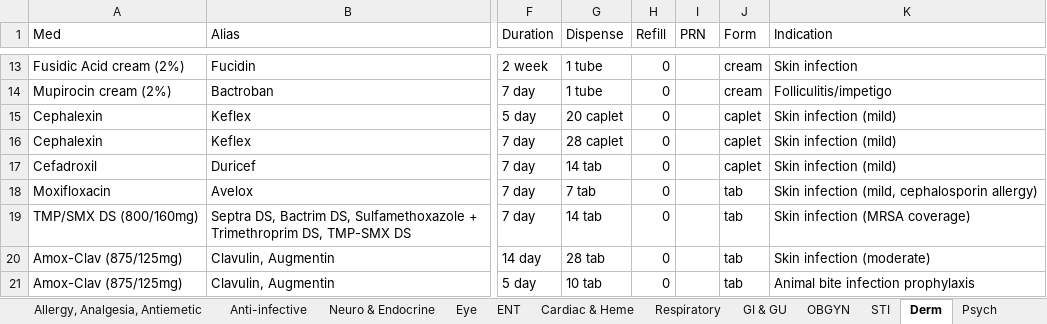
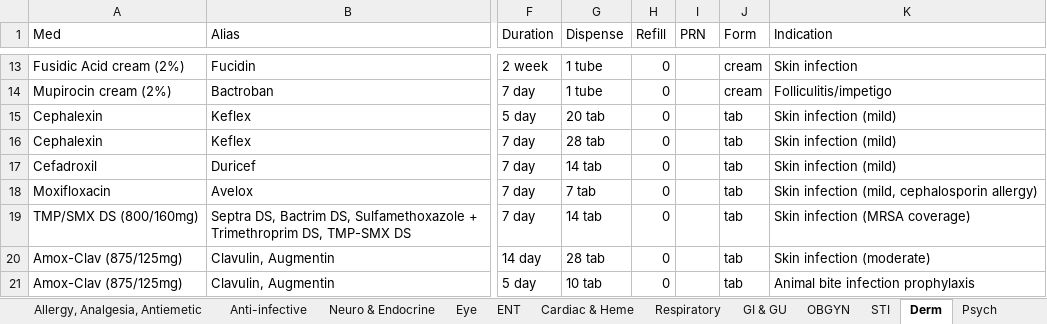
Before and after one commit to DrAlvinYang/prescriptions, an Excel workbook: Prescriptions.xlsx, sheet Derm, drawn as a sheet; only a part is shown, gaps mark what is left out; values as stored, in another font and other column widths than the file's, no borders; the diff names each change by its address in the sheet, - before the commit and + after, or states it on an @@ line.

```diff
--- a/Prescriptions.xlsx (sheet Derm)
+++ b/Prescriptions.xlsx (sheet Derm)
-G15 (Dispense): 20 caplet
+G15 (Dispense): 20 tab
-J15:J17 (Form): caplet
+J15:J17 (Form): tab
-G16 (Dispense): 28 caplet
+G16 (Dispense): 28 tab
```
Also changed, not shown: sheet Anti-infective, 6 other files.
